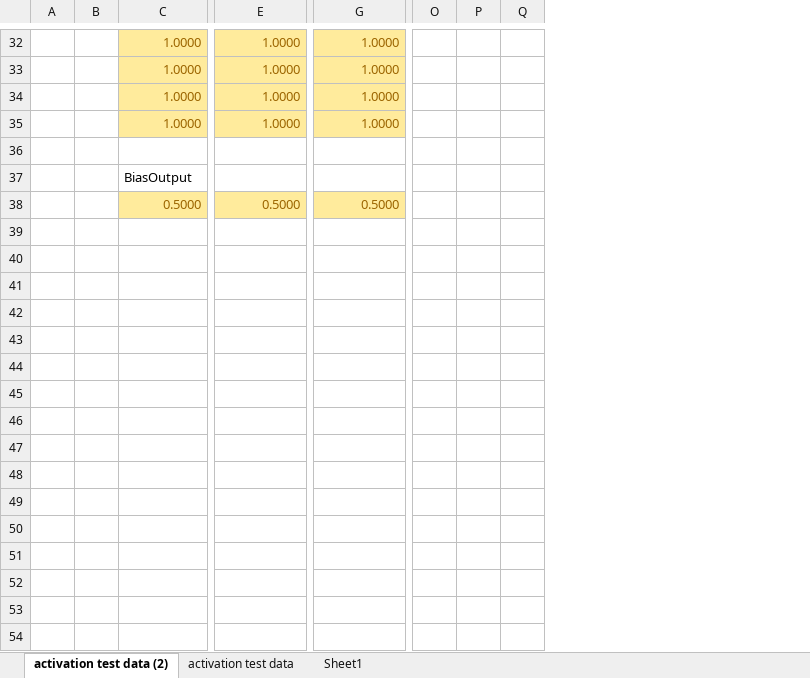
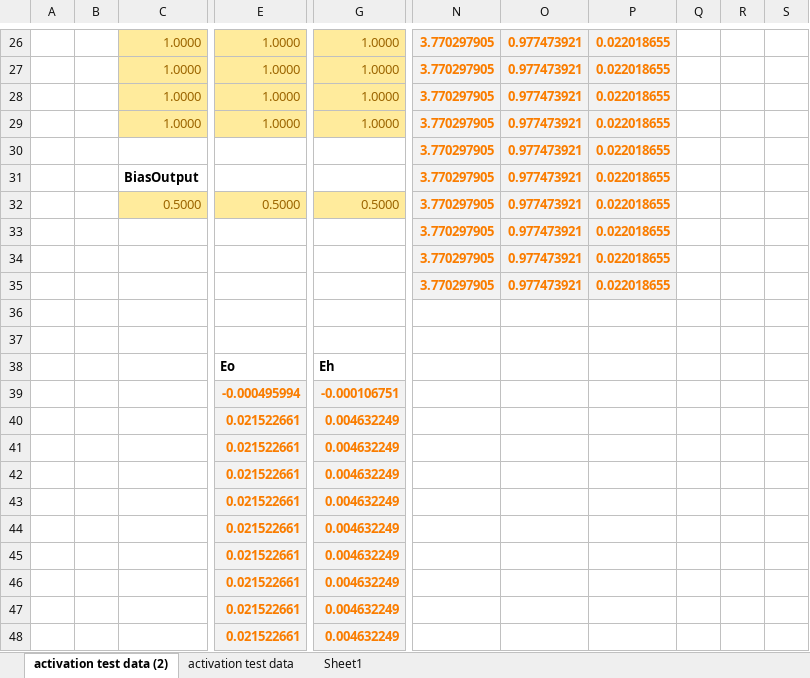
Before and after one commit to georgereimer8/neuralNetwork, an Excel workbook: docs/Book1.xlsx, sheet activation test data (2), drawn as a sheet; only a part is shown, gaps mark what is left out; values as stored, in another font and other column widths than the file's, no borders; removed rows and columns are numbered as before the commit, all else as after; rows hold the shown columns only; the diff covers the shown part only; the diff names each change by its address in the sheet, - before the commit and + after, or states it on an @@ line.

```diff
--- a/docs/Book1.xlsx (sheet activation test data (2))
+++ b/docs/Book1.xlsx (sheet activation test data (2))
+column N, rows 26-32: all 3.770297905
+column O, rows 26-32: all 0.977473921
+column P, rows 26-32: all 0.022018655
+column Q, empty
+column R, empty
+column S, empty
-column O, empty
-column P, empty
-column Q, empty
-row 30: (empty)
+row 30:  |  |  |  |  | 3.770297905 | 0.977473921 | 0.022018655
-C31 bold: off
+C31 bold: on
+row 33:  |  |  |  |  | 3.770297905 | 0.977473921 | 0.022018655
+row 34:  |  |  |  |  | 3.770297905 | 0.977473921 | 0.022018655
+row 35:  |  |  |  |  | 3.770297905 | 0.977473921 | 0.022018655
+row 36: (empty)
+row 37: (empty)
+row 38:  |  |  | Eo | Eh
+row 39:  |  |  | -0.000495994 | -0.000106751
+row 40:  |  |  | 0.021522661 | 0.004632249
+row 41:  |  |  | 0.021522661 | 0.004632249
+row 42:  |  |  | 0.021522661 | 0.004632249
+row 43:  |  |  | 0.021522661 | 0.004632249
+row 44:  |  |  | 0.021522661 | 0.004632249
+row 45:  |  |  | 0.021522661 | 0.004632249
+row 46:  |  |  | 0.021522661 | 0.004632249
+row 47:  |  |  | 0.021522661 | 0.004632249
+row 48:  |  |  | 0.021522661 | 0.004632249
```
Also changed, not shown: 1 added row, 7 removed rows, 24 edited cells and cell formats elsewhere in this sheet, formulas that keep their value.
